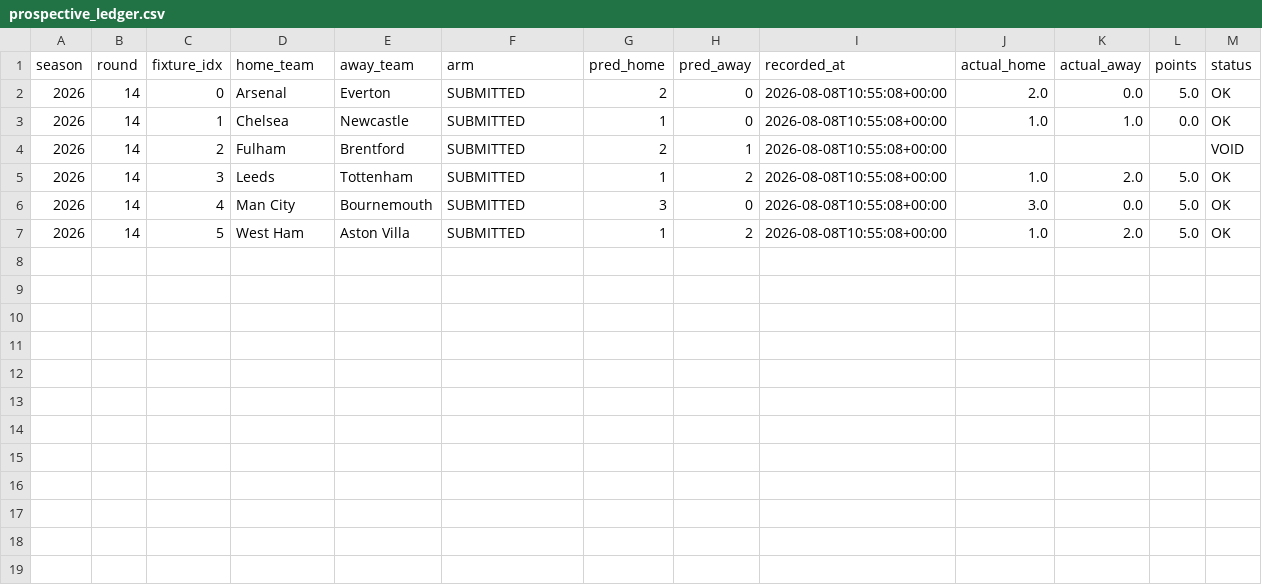
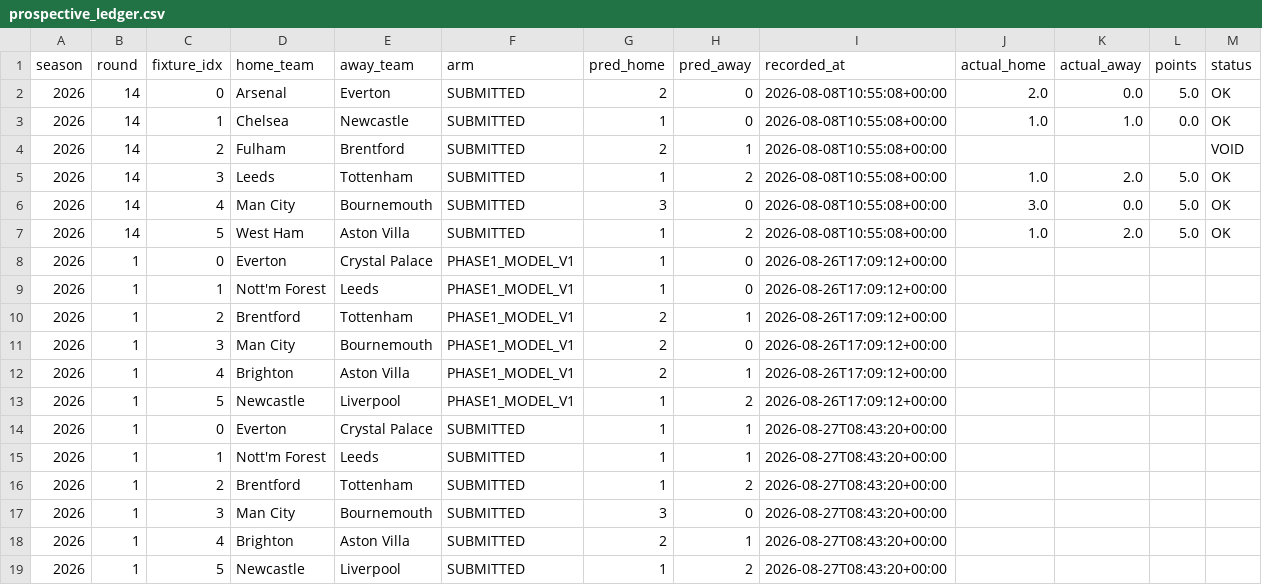
Before and after one commit to Ready2k/bym, a CSV file: results/prospective_ledger.csv, drawn as a sheet; the diff names each change by its address in the sheet, - before the commit and + after, or states it on an @@ line.

```diff
--- a/results/prospective_ledger.csv
+++ b/results/prospective_ledger.csv
+row 8: 2026 | 1 | 0 | Everton | Crystal Palace | PHASE1_MODEL_V1 | 1 | 0 | 2026-08-26T17:09:12+00:00
+row 9: 2026 | 1 | 1 | Nott'm Forest | Leeds | PHASE1_MODEL_V1 | 1 | 0 | 2026-08-26T17:09:12+00:00
+row 10: 2026 | 1 | 2 | Brentford | Tottenham | PHASE1_MODEL_V1 | 2 | 1 | 2026-08-26T17:09:12+00:00
+row 11: 2026 | 1 | 3 | Man City | Bournemouth | PHASE1_MODEL_V1 | 2 | 0 | 2026-08-26T17:09:12+00:00
+row 12: 2026 | 1 | 4 | Brighton | Aston Villa | PHASE1_MODEL_V1 | 2 | 1 | 2026-08-26T17:09:12+00:00
+row 13: 2026 | 1 | 5 | Newcastle | Liverpool | PHASE1_MODEL_V1 | 1 | 2 | 2026-08-26T17:09:12+00:00
+row 14: 2026 | 1 | 0 | Everton | Crystal Palace | SUBMITTED | 1 | 1 | 2026-08-27T08:43:20+00:00
+row 15: 2026 | 1 | 1 | Nott'm Forest | Leeds | SUBMITTED | 1 | 1 | 2026-08-27T08:43:20+00:00
+row 16: 2026 | 1 | 2 | Brentford | Tottenham | SUBMITTED | 1 | 2 | 2026-08-27T08:43:20+00:00
+row 17: 2026 | 1 | 3 | Man City | Bournemouth | SUBMITTED | 3 | 0 | 2026-08-27T08:43:20+00:00
+row 18: 2026 | 1 | 4 | Brighton | Aston Villa | SUBMITTED | 2 | 1 | 2026-08-27T08:43:20+00:00
+row 19: 2026 | 1 | 5 | Newcastle | Liverpool | SUBMITTED | 1 | 2 | 2026-08-27T08:43:20+00:00
```
